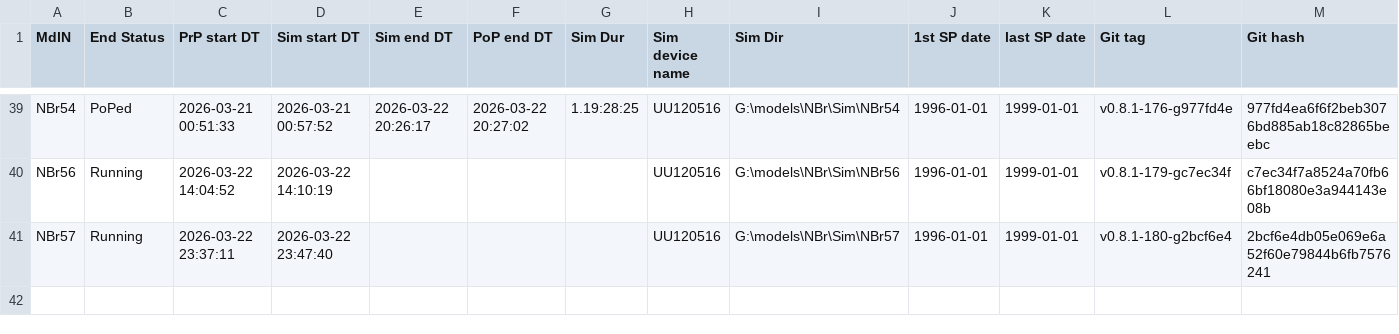
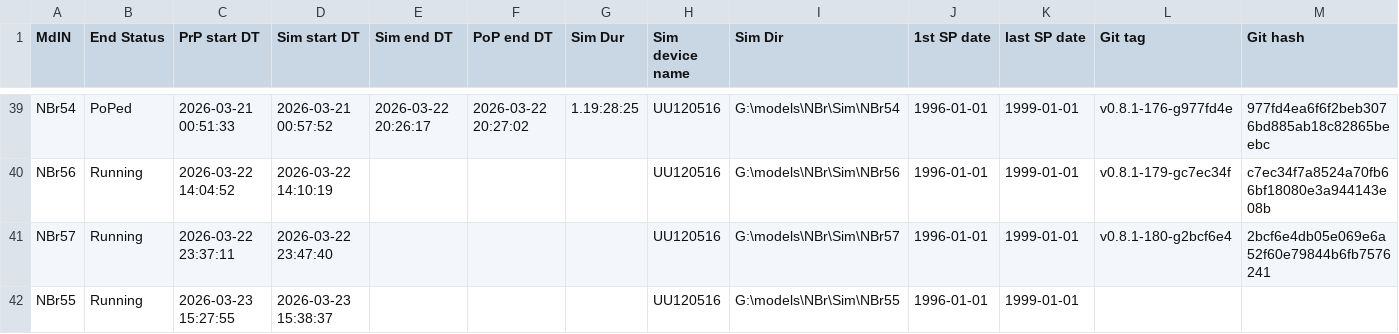
Before and after one commit to Ydrolog/WS_Mdl, a CSV file: Mng/log_Out.csv, drawn as a sheet; only a part is shown, gaps mark what is left out; rows hold the shown columns only; the diff names each change by its address in the sheet, - before the commit and + after, or states it on an @@ line.

Commit message:
NBr55 running

```diff
--- a/Mng/log_Out.csv
+++ b/Mng/log_Out.csv
+row 42: NBr55 | Running | 2026-03-23 15:27:55 | 2026-03-23 15:38:37 |  |  |  | UU120516 | G:\models\NBr\Sim\NBr55 | 1996-01-01 | 1999-01-01
```
Also changed, not shown: Mng/log_Cfg.csv, 8 other files.
